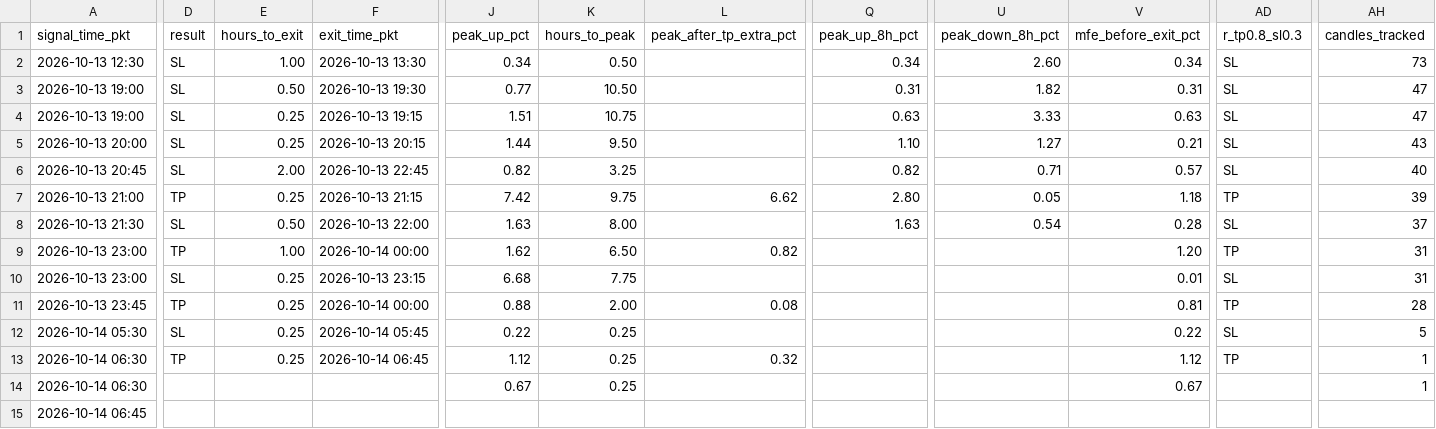
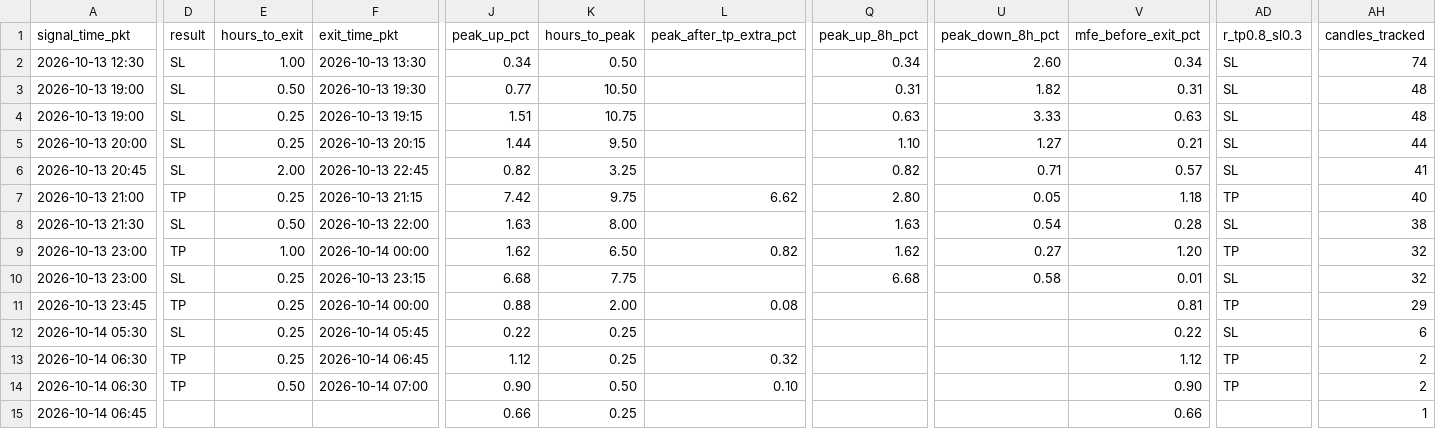
Before and after one commit to yasirhabib01399/bitget-scanner, a CSV file: signals_log.csv, drawn as a sheet; only a part is shown, gaps mark what is left out; the diff covers the shown part only; the diff names each change by its address in the sheet, - before the commit and + after, or states it on an @@ line.

Commit message:
Update signals_log.csv [skip ci]

```diff
--- a/signals_log.csv
+++ b/signals_log.csv
-AH2 (candles_tracked): 73
+AH2 (candles_tracked): 74
-AH3:AH4 (candles_tracked): 47
+AH3:AH4 (candles_tracked): 48
-AH5 (candles_tracked): 43
+AH5 (candles_tracked): 44
-AH6 (candles_tracked): 40
+AH6 (candles_tracked): 41
-AH7 (candles_tracked): 39
+AH7 (candles_tracked): 40
-AH8 (candles_tracked): 37
+AH8 (candles_tracked): 38
-Q9 (peak_up_8h_pct): (empty)
+Q9 (peak_up_8h_pct): 1.62
-U9 (peak_down_8h_pct): (empty)
+U9 (peak_down_8h_pct): 0.27
-AH9:AH10 (candles_tracked): 31
+AH9:AH10 (candles_tracked): 32
-Q10 (peak_up_8h_pct): (empty)
+Q10 (peak_up_8h_pct): 6.68
-U10 (peak_down_8h_pct): (empty)
+U10 (peak_down_8h_pct): 0.58
-AH11 (candles_tracked): 28
+AH11 (candles_tracked): 29
-AH12 (candles_tracked): 5
+AH12 (candles_tracked): 6
-AH13:AH14 (candles_tracked): 1
+AH13:AH14 (candles_tracked): 2
-D14 (result): (empty)
+D14 (result): TP
-E14 (hours_to_exit): (empty)
+E14 (hours_to_exit): 0.50
-F14 (exit_time_pkt): (empty)
+F14 (exit_time_pkt): 2026-10-14 07:00
-J14 (peak_up_pct): 0.67
+J14 (peak_up_pct): 0.90
-K14 (hours_to_peak): 0.25
+K14 (hours_to_peak): 0.50
-L14 (peak_after_tp_extra_pct): (empty)
+L14 (peak_after_tp_extra_pct): 0.10
-V14 (mfe_before_exit_pct): 0.67
+V14 (mfe_before_exit_pct): 0.90
-AD14 (r_tp0.8_sl0.3): (empty)
+AD14 (r_tp0.8_sl0.3): TP
-J15 (peak_up_pct): (empty)
+J15 (peak_up_pct): 0.66
-K15 (hours_to_peak): (empty)
+K15 (hours_to_peak): 0.25
-V15 (mfe_before_exit_pct): (empty)
+V15 (mfe_before_exit_pct): 0.66
-AH15 (candles_tracked): (empty)
+AH15 (candles_tracked): 1
```
Also changed, not shown: 5 edited cells elsewhere in this file.
